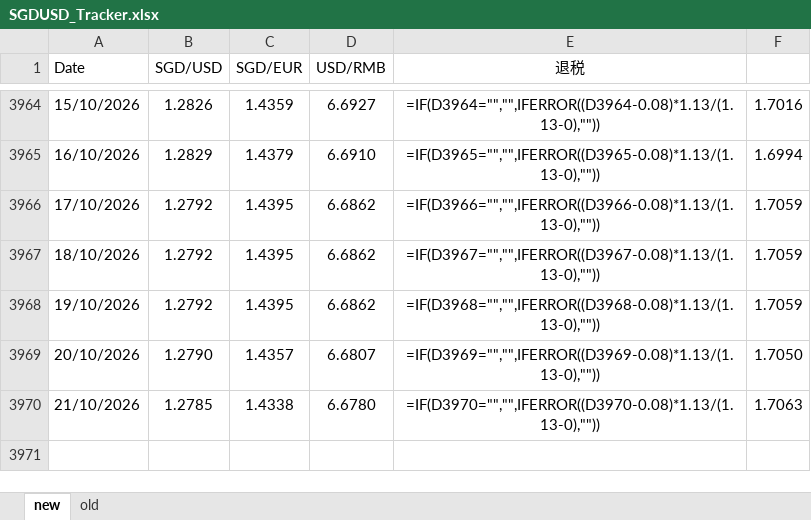
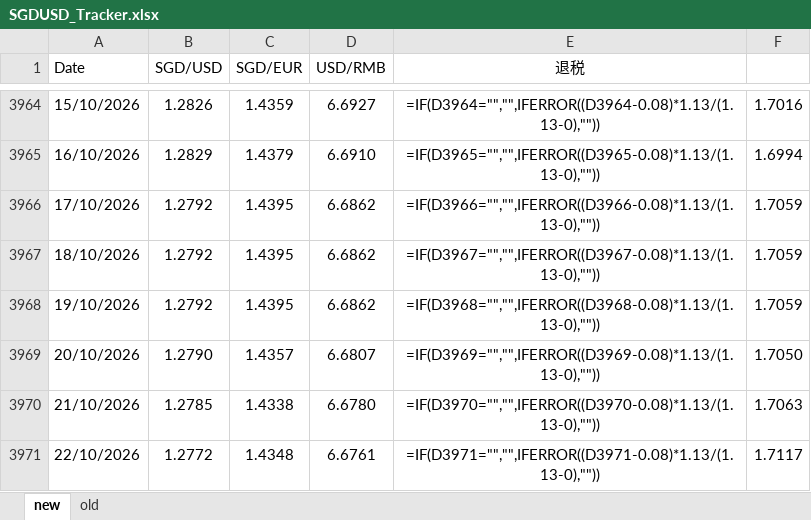
Before and after one commit to kokzeeho/fx-rate-sync, an Excel workbook: SGDUSD_Tracker.xlsx, sheet new, drawn as a sheet; only a part is shown, gaps mark what is left out; values as stored, in another font and other column widths than the file's, no borders; formulas without a stored value are shown as written; the diff names each change by its address in the sheet, - before the commit and + after, or states it on an @@ line.

Commit message:
Daily FX rate update 2026-10-21

```diff
--- a/SGDUSD_Tracker.xlsx (sheet new)
+++ b/SGDUSD_Tracker.xlsx (sheet new)
+row 3971: 22/10/2026 | 1.2772 | 1.4348 | 6.6761 | =IF(D3971="","",IFERROR((D3971-0.08)*1.13/(1.13-0),"")) | 1.7117
```
